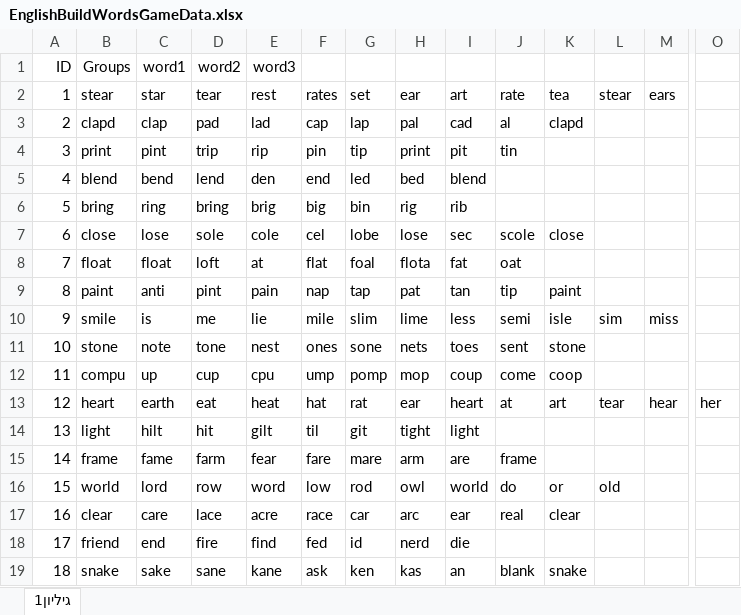
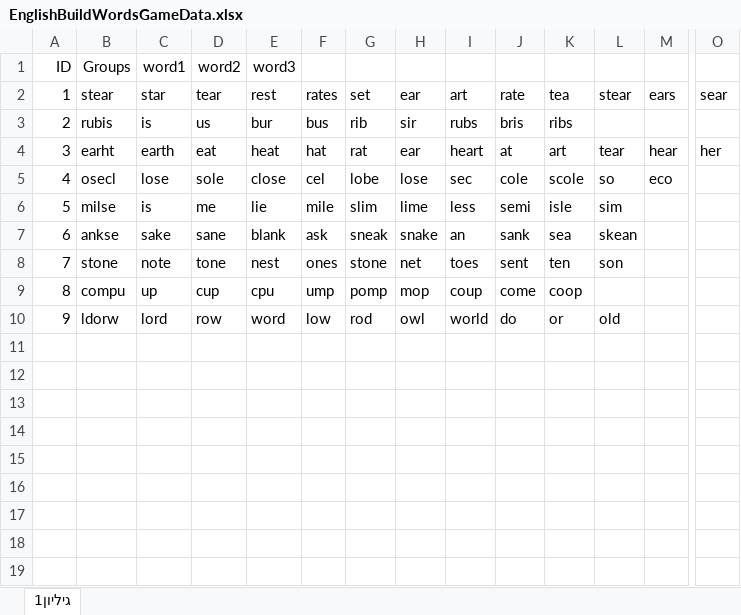
Before and after one commit to mosesberco/Shalom-Kita-A, an Excel workbook: EnglishBuildWordsGameData.xlsx, sheet גיליון1, drawn as a sheet; only a part is shown, gaps mark what is left out; values as stored, in another font and other column widths than the file's, no borders; removed rows and columns are numbered as before the commit, all else as after; rows hold the shown columns only; the diff names each change by its address in the sheet, - before the commit and + after, or states it on an @@ line.

```diff
--- a/EnglishBuildWordsGameData.xlsx (sheet גיליון1)
+++ b/EnglishBuildWordsGameData.xlsx (sheet גיליון1)
-O2: (empty)
+O2: sear
-row 3: 2 | clapd | clap | pad | lad | cap | lap | pal | cad | al | clapd
-row 4: 3 | print | pint | trip | rip | pin | tip | print | pit | tin
-row 5: 4 | blend | bend | lend | den | end | led | bed | blend
-row 6: 5 | bring | ring | bring | brig | big | bin | rig | rib
+row 3: 2 | rubis | is | us | bur | bus | rib | sir | rubs | bris | ribs
+row 4: 3 | earht | earth | eat | heat | hat | rat | ear | heart | at | art | tear | hear | her
@@ column A renumbered between rows 5 and 10 @@
-B5: close
+B5: osecl
-E5: cole
+E5: close
-J5: scole
+J5: cole
-K5: close
+K5: scole
-L5: (empty)
+L5: so
-M5: (empty)
+M5: eco
-row 8: 7 | float | float | loft | at | flat | foal | flota | fat | oat
-row 9: 8 | paint | anti | pint | pain | nap | tap | pat | tan | tip | paint
-B6: smile
+B6: milse
-M6: miss
+M6: (empty)
+row 7: 6 | ankse | sake | sane | blank | ask | sneak | snake | an | sank | sea | skean
-G8: sone
+G8: stone
-H8: nets
+H8: net
-K8: stone
+K8: ten
-L8: (empty)
+L8: son
-row 13: 12 | heart | earth | eat | heat | hat | rat | ear | heart | at | art | tear | hear | her
-row 14: 13 | light | hilt | hit | gilt | til | git | tight | light
-row 15: 14 | frame | fame | farm | fear | fare | mare | arm | are | frame
-B10: world
+B10: ldorw
-row 17: 16 | clear | care | lace | acre | race | car | arc | ear | real | clear
-row 18: 17 | friend | end | fire | find | fed | id | nerd | die
-row 19: 18 | snake | sake | sane | kane | ask | ken | kas | an | blank | snake
```
Also changed, not shown: Users.xlsx, storeitems.xlsx, 5 other files.
